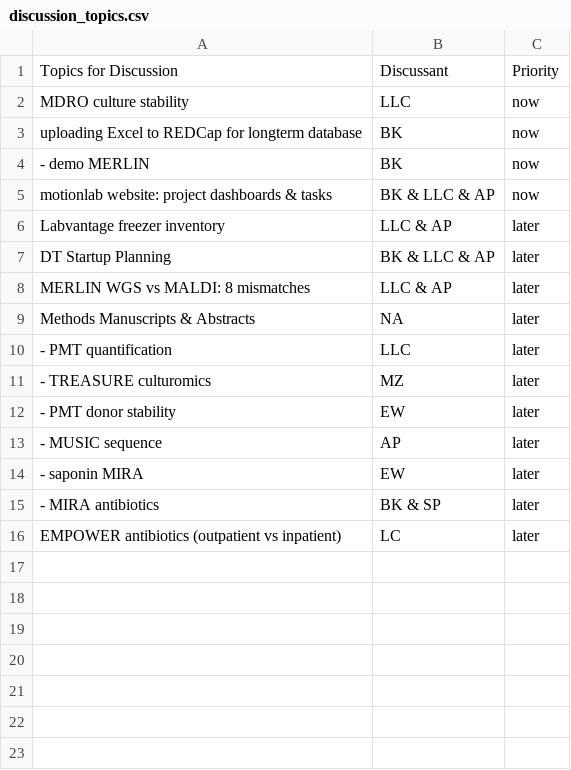
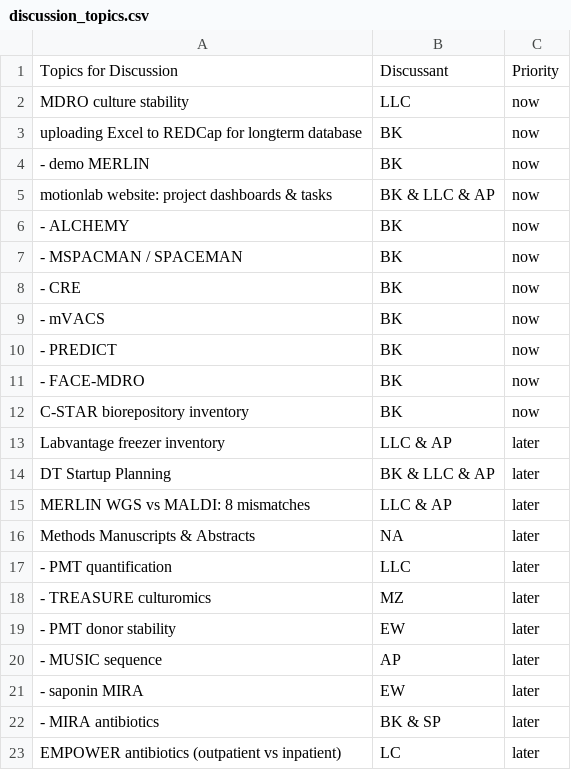
Before and after one commit to bjklab/motionlab-site, a CSV file: discussion_topics/discussion_topics.csv, drawn as a sheet; the diff names each change by its address in the sheet, - before the commit and + after, or states it on an @@ line.

```diff
--- a/discussion_topics/discussion_topics.csv
+++ b/discussion_topics/discussion_topics.csv
+row 6: - ALCHEMY | BK | now
+row 7: - MSPACMAN / SPACEMAN | BK | now
+row 8: - CRE | BK | now
+row 9: - mVACS | BK | now
+row 10: - PREDICT | BK | now
+row 11: - FACE-MDRO | BK | now
+row 12: C-STAR biorepository inventory | BK | now
```
Also changed, not shown: docs/discussion_topics/discussion_topics.csv, 5 other files.
